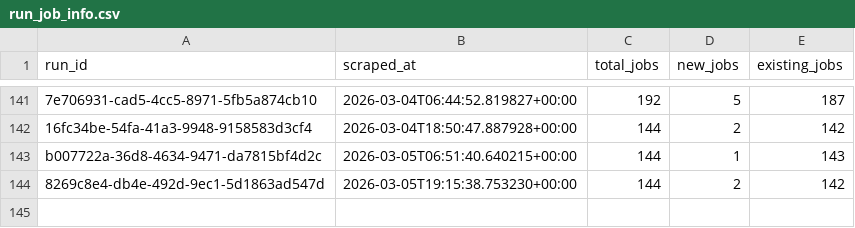
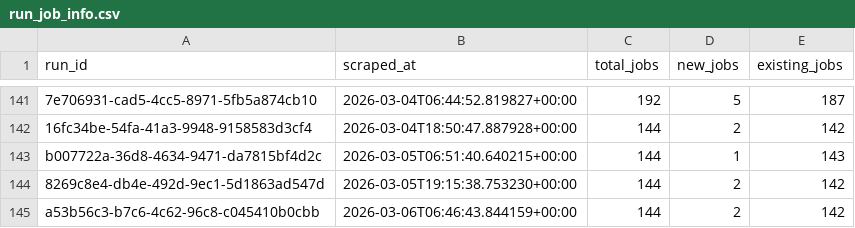
Before and after one commit to tanprabhu/job-market-pulse, a CSV file: data/processed/run_job_info.csv, drawn as a sheet; only a part is shown, gaps mark what is left out; the diff names each change by its address in the sheet, - before the commit and + after, or states it on an @@ line.

```diff
--- a/data/processed/run_job_info.csv
+++ b/data/processed/run_job_info.csv
+row 145: a53b56c3-b7c6-4c62-96c8-c045410b0cbb | 2026-03-06T06:46:43.844159+00:00 | 144 | 2 | 142
```
Also changed, not shown: data/meta/scrape_runs.csv, data/processed/data_clean.csv, 1 other file.
